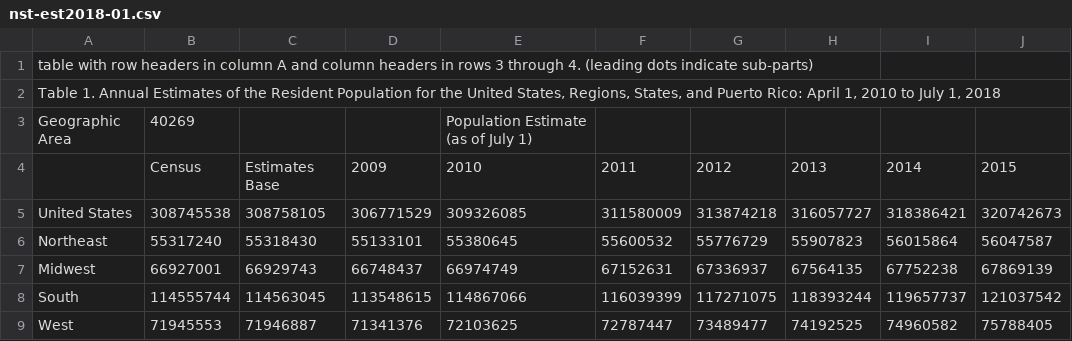
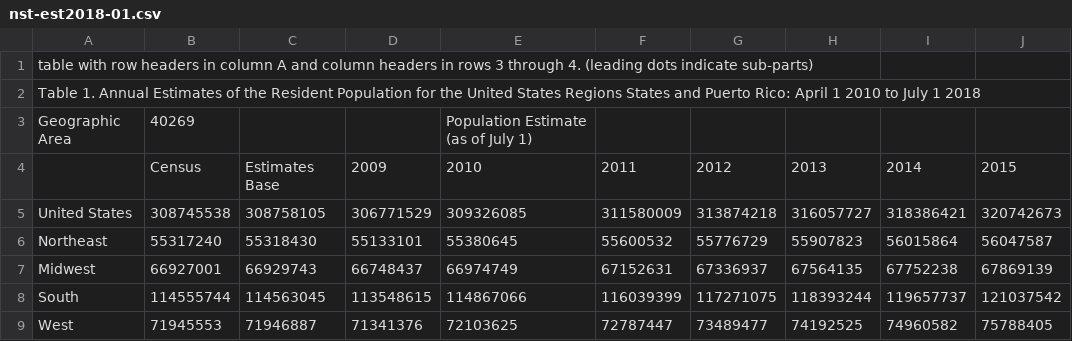
Before and after one commit to jdwright76/Project_1_group1.2, a CSV file: census_data/nst-est2018-01.csv, drawn as a sheet; only a part is shown; the diff names each change by its address in the sheet, - before the commit and + after, or states it on an @@ line.

```diff
--- a/census_data/nst-est2018-01.csv
+++ b/census_data/nst-est2018-01.csv
-A2: …the United States, Regions, States, and Puerto Rico: April 1, 2010 to July 1, 2018
+A2: …the United States Regions States and Puerto Rico: April 1 2010 to July 1 2018
```
Also changed, not shown: census_data/Population by State -2009-18.csv.
